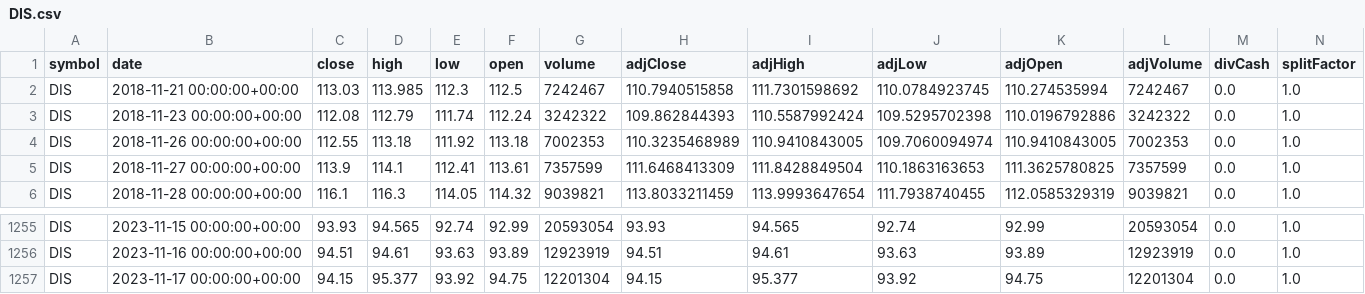
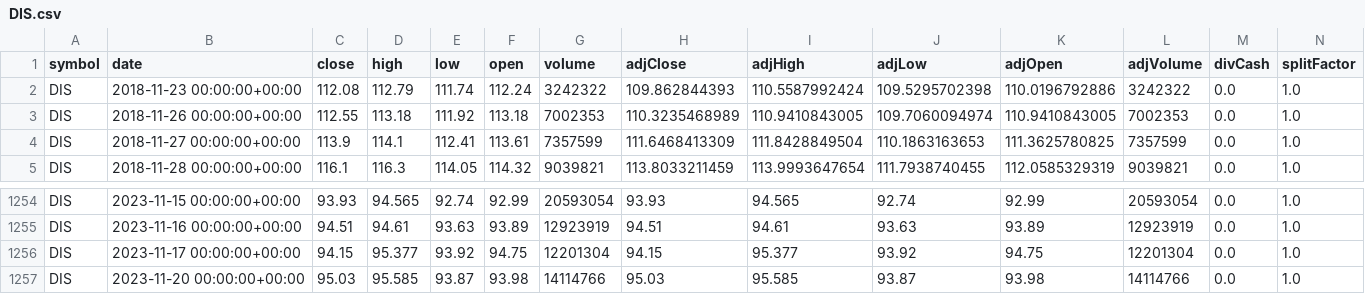
Before and after one commit to sneha180209/Stock-Closing-Price-Prediction, a CSV file: DIS.csv, drawn as a sheet; only a part is shown, gaps mark what is left out; removed rows and columns are numbered as before the commit, all else as after; the diff names each change by its address in the sheet, - before the commit and + after, or states it on an @@ line.

```diff
--- a/DIS.csv
+++ b/DIS.csv
-row 2: DIS | 2018-11-21 00:00:00+00:00 | 113.03 | 113.985 | 112.3 | 112.5 | 7242467 | 110.7940515858 | 111.7301598692 | 110.0784923745 | 110.274535994 | 7242467 | 0.0 | 1.0
+row 1257: DIS | 2023-11-20 00:00:00+00:00 | 95.03 | 95.585 | 93.87 | 93.98 | 14114766 | 95.03 | 95.585 | 93.87 | 93.98 | 14114766 | 0.0 | 1.0
```
Also changed, not shown: 1 other file.
